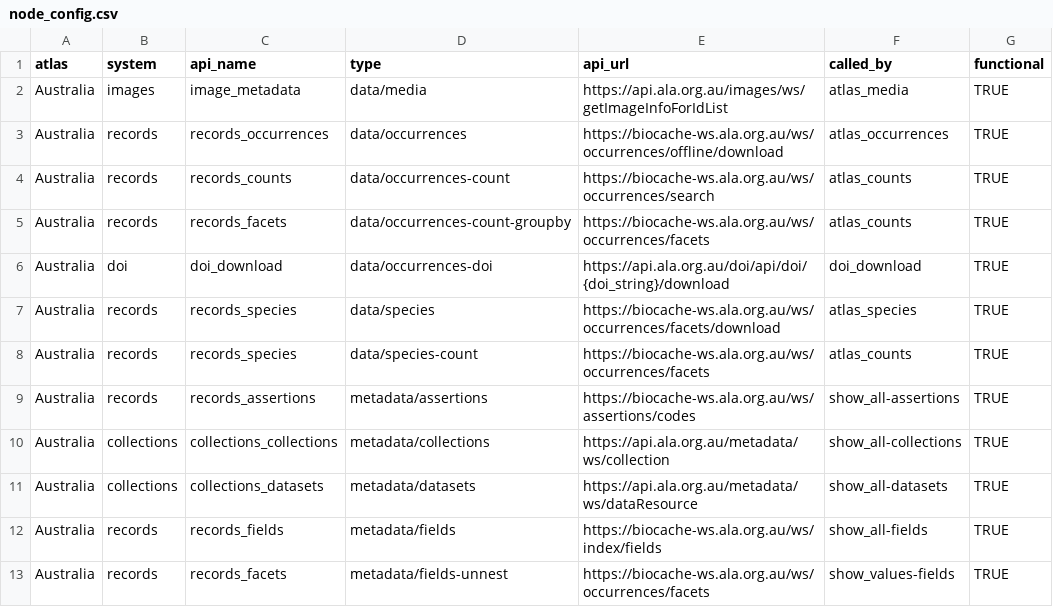
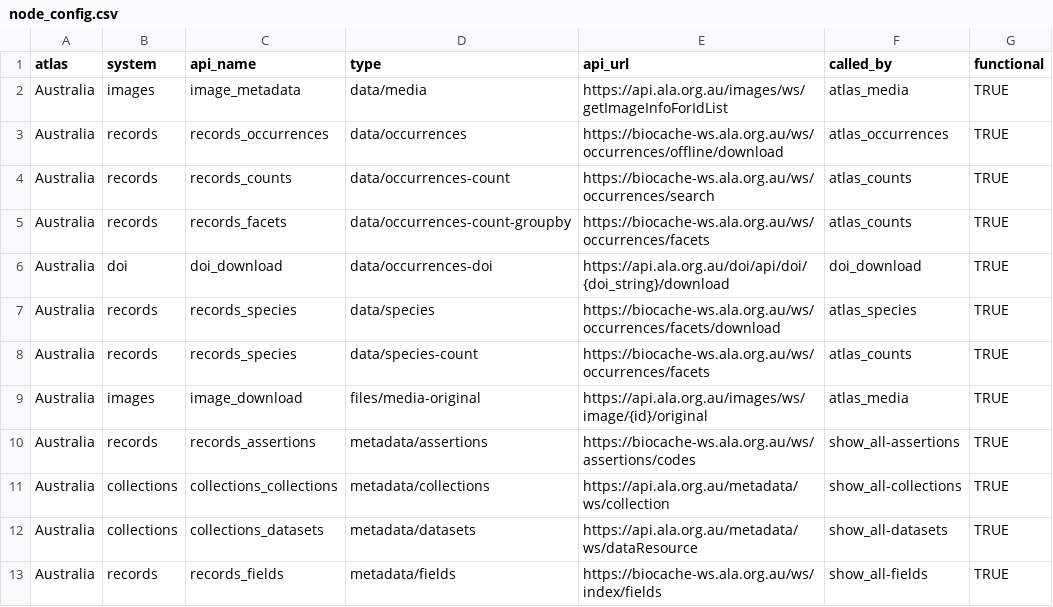
Before and after one commit to AtlasOfLivingAustralia/galah-R, a CSV file: data-raw/node_config.csv, drawn as a sheet; only a part is shown; the shorter side is filled out with more unchanged rows.

Commit message:
enable image downloads
via `request_files()` etc

```diff
--- a/data-raw/node_config.csv
+++ b/data-raw/node_config.csv
@@ -8,2 +8,3 @@ Australia,records,records_species,data/species,https://biocache-ws.ala.org.au/ws
 Australia,records,records_species,data/species-count,https://biocache-ws.ala.org.au/ws/occurrences/facets,atlas_counts,TRUE
+Australia,images,image_download,files/media-original,https://api.ala.org.au/images/ws/image/{id}/original,atlas_media,TRUE
 Australia,records,records_assertions,metadata/assertions,https://biocache-ws.ala.org.au/ws/assertions/codes,show_all-assertions,TRUE
```
Also changed, not shown: 12 other files.
